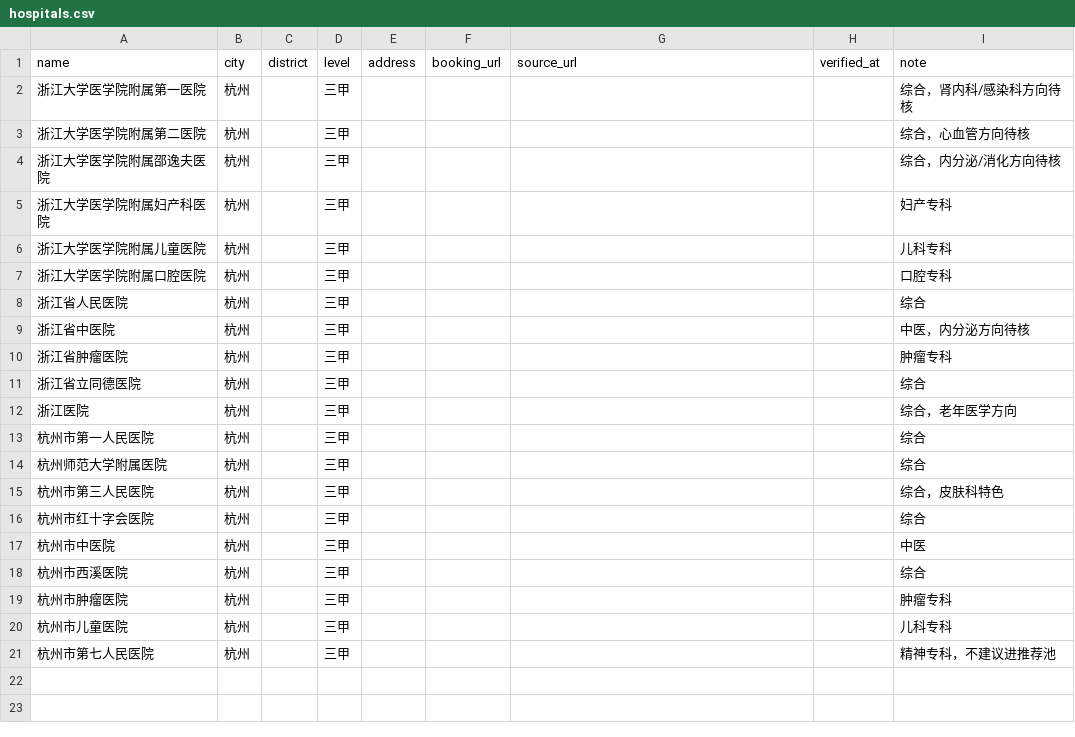
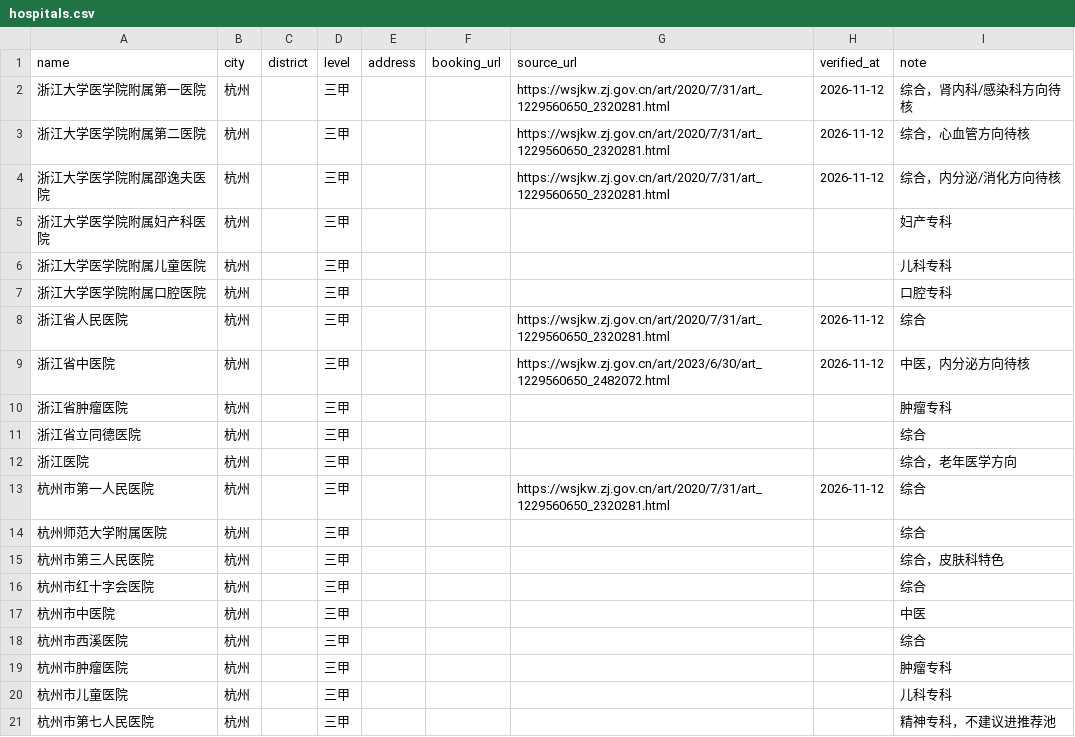
Before and after one commit to Breuky/SuperPatient, a CSV file: agent/data/hospitals.csv, drawn as a sheet.

Commit message:
data(l3): 白名单补 6 家可溯源的医院等级来源
按省卫健委正式文件核对：浙卫发函〔2020〕46号（第四周期首批三甲综合，有效期5年）覆盖浙大一院/二院/邵逸夫/省人民/市一；浙卫发函〔2023〕61号（第四周期第二批中医）覆盖省中医院。写入 source_url 与 verified_at。同时把 verified 拆成医院级（verified）与科室级（department_verified），避免「医院等级核对过」被当成「科室资质核对过」。

```diff
--- a/agent/data/hospitals.csv
+++ b/agent/data/hospitals.csv
@@ -1,5 +1,5 @@
 name,city,district,level,address,booking_url,source_url,verified_at,note
-浙江大学医学院附属第一医院,杭州,,三甲,,,,,综合，肾内科/感染科方向待核
-浙江大学医学院附属第二医院,杭州,,三甲,,,,,综合，心血管方向待核
-浙江大学医学院附属邵逸夫医院,杭州,,三甲,,,,,综合，内分泌/消化方向待核
+浙江大学医学院附属第一医院,杭州,,三甲,,,https://wsjkw.zj.gov.cn/art/2020/7/31/art_1229560650_2320281.html,2026-11-12,综合，肾内科/感染科方向待核
+浙江大学医学院附属第二医院,杭州,,三甲,,,https://wsjkw.zj.gov.cn/art/2020/7/31/art_1229560650_2320281.html,2026-11-12,综合，心血管方向待核
+浙江大学医学院附属邵逸夫医院,杭州,,三甲,,,https://wsjkw.zj.gov.cn/art/2020/7/31/art_1229560650_2320281.html,2026-11-12,综合，内分泌/消化方向待核
 浙江大学医学院附属妇产科医院,杭州,,三甲,,,,,妇产专科
@@ -7,4 +7,4 @@
 浙江大学医学院附属口腔医院,杭州,,三甲,,,,,口腔专科
-浙江省人民医院,杭州,,三甲,,,,,综合
-浙江省中医院,杭州,,三甲,,,,,中医，内分泌方向待核
+浙江省人民医院,杭州,,三甲,,,https://wsjkw.zj.gov.cn/art/2020/7/31/art_1229560650_2320281.html,2026-11-12,综合
+浙江省中医院,杭州,,三甲,,,https://wsjkw.zj.gov.cn/art/2023/6/30/art_1229560650_2482072.html,2026-11-12,中医，内分泌方向待核
 浙江省肿瘤医院,杭州,,三甲,,,,,肿瘤专科
@@ -12,3 +12,3 @@
 浙江医院,杭州,,三甲,,,,,综合，老年医学方向
-杭州市第一人民医院,杭州,,三甲,,,,,综合
+杭州市第一人民医院,杭州,,三甲,,,https://wsjkw.zj.gov.cn/art/2020/7/31/art_1229560650_2320281.html,2026-11-12,综合
 杭州师范大学附属医院,杭州,,三甲,,,,,综合
```
Also changed, not shown: 3 other files.
